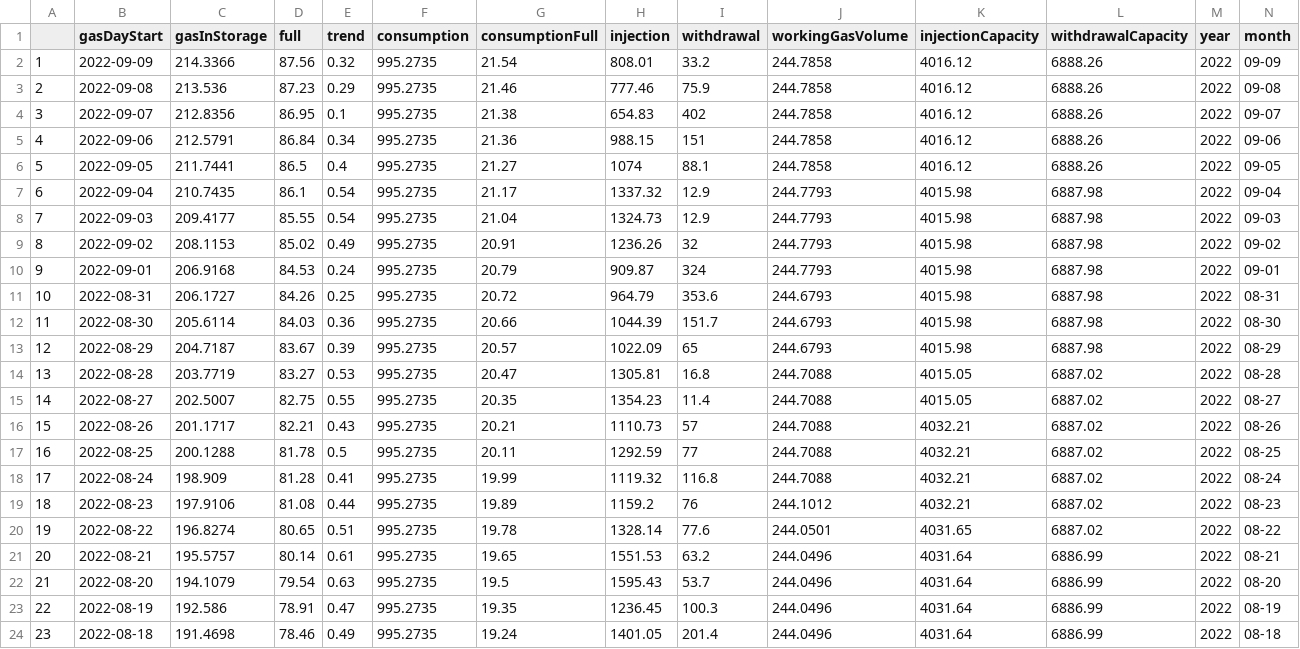
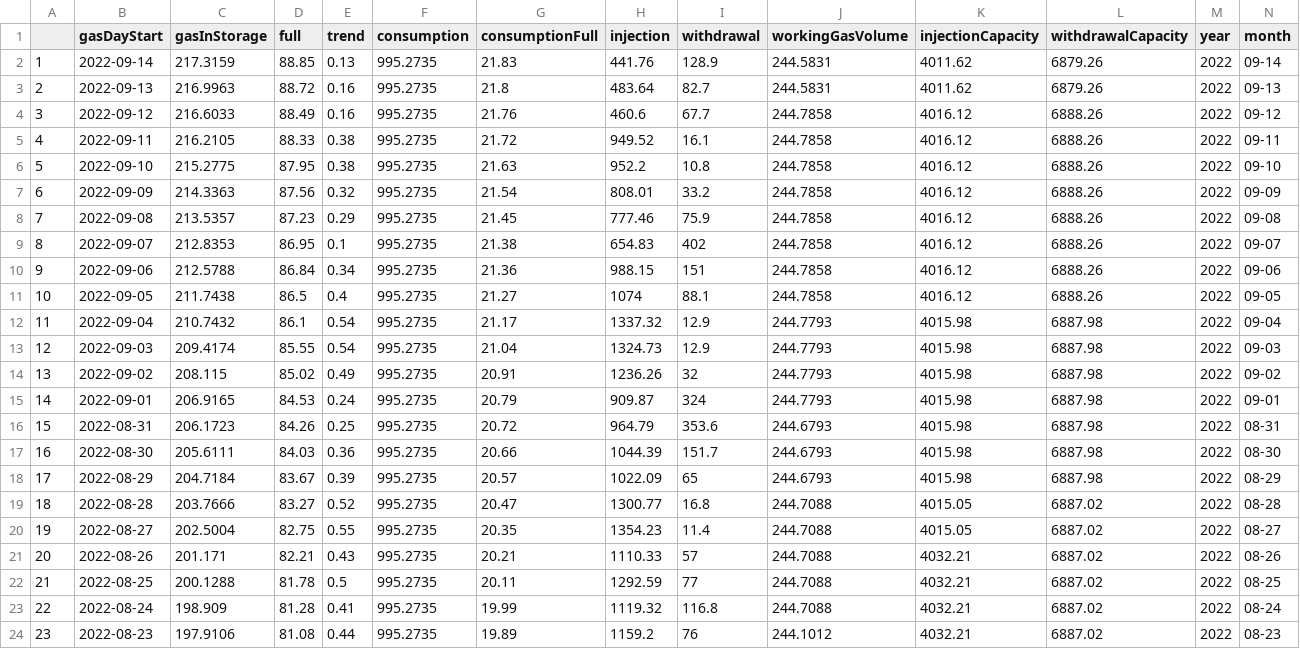
Before and after one commit to dfirat/germany-gas-storage, a CSV file: Data/de-gas-storage2022.csv, drawn as a sheet; only a part is shown; the shorter side is filled out with more unchanged rows; addresses are those after the commit; the diff names each change by its address in the sheet, - before the commit and + after, or states it on an @@ line.

```diff
--- a/Data/de-gas-storage2022.csv
+++ b/Data/de-gas-storage2022.csv
+row 2: 1 | 2022-09-14 | 217.3159 | 88.85 | 0.13 | 995.2735 | 21.83 | 441.76 | 128.9 | 244.5831 | 4011.62 | 6879.26 | 2022 | 09-14
+row 3: 2 | 2022-09-13 | 216.9963 | 88.72 | 0.16 | 995.2735 | 21.8 | 483.64 | 82.7 | 244.5831 | 4011.62 | 6879.26 | 2022 | 09-13
+row 4: 3 | 2022-09-12 | 216.6033 | 88.49 | 0.16 | 995.2735 | 21.76 | 460.6 | 67.7 | 244.7858 | 4016.12 | 6888.26 | 2022 | 09-12
+row 5: 4 | 2022-09-11 | 216.2105 | 88.33 | 0.38 | 995.2735 | 21.72 | 949.52 | 16.1 | 244.7858 | 4016.12 | 6888.26 | 2022 | 09-11
+row 6: 5 | 2022-09-10 | 215.2775 | 87.95 | 0.38 | 995.2735 | 21.63 | 952.2 | 10.8 | 244.7858 | 4016.12 | 6888.26 | 2022 | 09-10
@@ column A renumbered from row 7 down @@
-C7 (gasInStorage): 214.3366
+C7 (gasInStorage): 214.3363
-C8 (gasInStorage): 213.536
+C8 (gasInStorage): 213.5357
-G8 (consumptionFull): 21.46
+G8 (consumptionFull): 21.45
-C9 (gasInStorage): 212.8356
+C9 (gasInStorage): 212.8353
-C10 (gasInStorage): 212.5791
+C10 (gasInStorage): 212.5788
-C11 (gasInStorage): 211.7441
+C11 (gasInStorage): 211.7438
-C12 (gasInStorage): 210.7435
+C12 (gasInStorage): 210.7432
-C13 (gasInStorage): 209.4177
+C13 (gasInStorage): 209.4174
-C14 (gasInStorage): 208.1153
+C14 (gasInStorage): 208.115
-C15 (gasInStorage): 206.9168
+C15 (gasInStorage): 206.9165
-C16 (gasInStorage): 206.1727
+C16 (gasInStorage): 206.1723
-C17 (gasInStorage): 205.6114
+C17 (gasInStorage): 205.6111
-C18 (gasInStorage): 204.7187
+C18 (gasInStorage): 204.7184
-C19 (gasInStorage): 203.7719
+C19 (gasInStorage): 203.7666
-E19 (trend): 0.53
+E19 (trend): 0.52
-H19 (injection): 1305.81
+H19 (injection): 1300.77
-C20 (gasInStorage): 202.5007
+C20 (gasInStorage): 202.5004
-C21 (gasInStorage): 201.1717
+C21 (gasInStorage): 201.171
-H21 (injection): 1110.73
+H21 (injection): 1110.33
```
Also changed, not shown: Data/de-gas-storage-average.csv, Data/de-gas-storage-min.csv, 9 other files.
